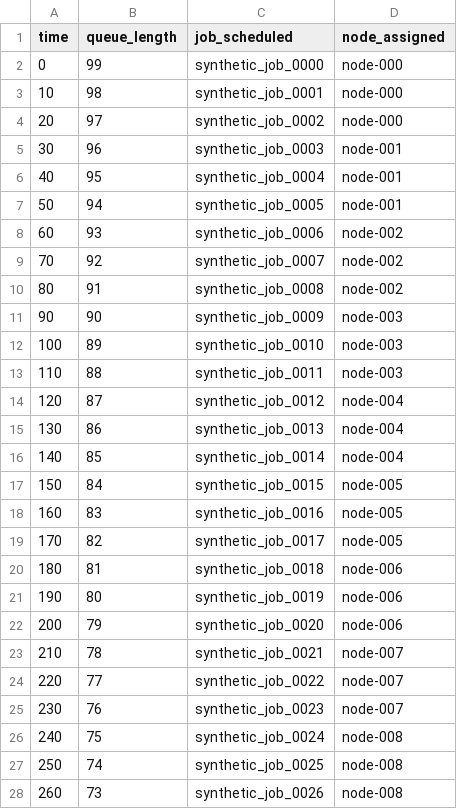
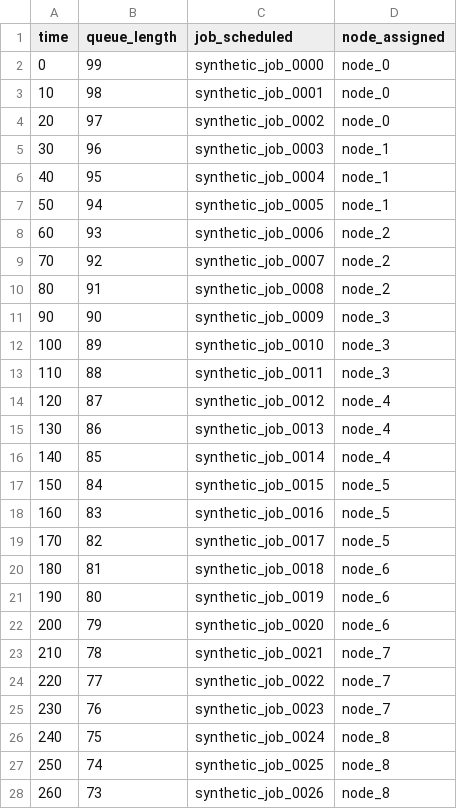
Before and after one commit to psantana5/hpc-energy-model, a CSV file: modeling/modeling_output/simulations/queue_statistics.csv, drawn as a sheet; only a part is shown; the diff covers the shown part only.

Commit message:
feat(modeling): enhance energy and thermal predictors with improved data handling
- Add column mapping and default values for public dataset in HPCModelingPipeline
- Improve feature preparation and validation in EnergyPredictor
- Refactor ThermalPredictor to use single target and add better logging
- Update node naming convention in simulation outputs
- Include validation metrics in reports with recommendations for model improvements

```diff
--- a/modeling/modeling_output/simulations/queue_statistics.csv
+++ b/modeling/modeling_output/simulations/queue_statistics.csv
@@ -1,28 +1,28 @@
 time,queue_length,job_scheduled,node_assigned
-0,99,synthetic_job_0000,node-000
-10,98,synthetic_job_0001,node-000
-20,97,synthetic_job_0002,node-000
-30,96,synthetic_job_0003,node-001
-40,95,synthetic_job_0004,node-001
-50,94,synthetic_job_0005,node-001
-60,93,synthetic_job_0006,node-002
-70,92,synthetic_job_0007,node-002
-80,91,synthetic_job_0008,node-002
-90,90,synthetic_job_0009,node-003
-100,89,synthetic_job_0010,node-003
-110,88,synthetic_job_0011,node-003
-120,87,synthetic_job_0012,node-004
-130,86,synthetic_job_0013,node-004
-140,85,synthetic_job_0014,node-004
-150,84,synthetic_job_0015,node-005
-160,83,synthetic_job_0016,node-005
-170,82,synthetic_job_0017,node-005
-180,81,synthetic_job_0018,node-006
-190,80,synthetic_job_0019,node-006
-200,79,synthetic_job_0020,node-006
-210,78,synthetic_job_0021,node-007
-220,77,synthetic_job_0022,node-007
-230,76,synthetic_job_0023,node-007
-240,75,synthetic_job_0024,node-008
-250,74,synthetic_job_0025,node-008
-260,73,synthetic_job_0026,node-008
+0,99,synthetic_job_0000,node_0
+10,98,synthetic_job_0001,node_0
+20,97,synthetic_job_0002,node_0
+30,96,synthetic_job_0003,node_1
+40,95,synthetic_job_0004,node_1
+50,94,synthetic_job_0005,node_1
+60,93,synthetic_job_0006,node_2
+70,92,synthetic_job_0007,node_2
+80,91,synthetic_job_0008,node_2
+90,90,synthetic_job_0009,node_3
+100,89,synthetic_job_0010,node_3
+110,88,synthetic_job_0011,node_3
+120,87,synthetic_job_0012,node_4
+130,86,synthetic_job_0013,node_4
+140,85,synthetic_job_0014,node_4
+150,84,synthetic_job_0015,node_5
+160,83,synthetic_job_0016,node_5
+170,82,synthetic_job_0017,node_5
+180,81,synthetic_job_0018,node_6
+190,80,synthetic_job_0019,node_6
+200,79,synthetic_job_0020,node_6
+210,78,synthetic_job_0021,node_7
+220,77,synthetic_job_0022,node_7
+230,76,synthetic_job_0023,node_7
+240,75,synthetic_job_0024,node_8
+250,74,synthetic_job_0025,node_8
+260,73,synthetic_job_0026,node_8
```
Also changed, not shown: 73 edited cells elsewhere in this file, modeling/modeling_output/simulations/simulated_energy_consumption.csv, modeling/modeling_output/simulations/simulated_job_metrics.csv, 14 other files.
